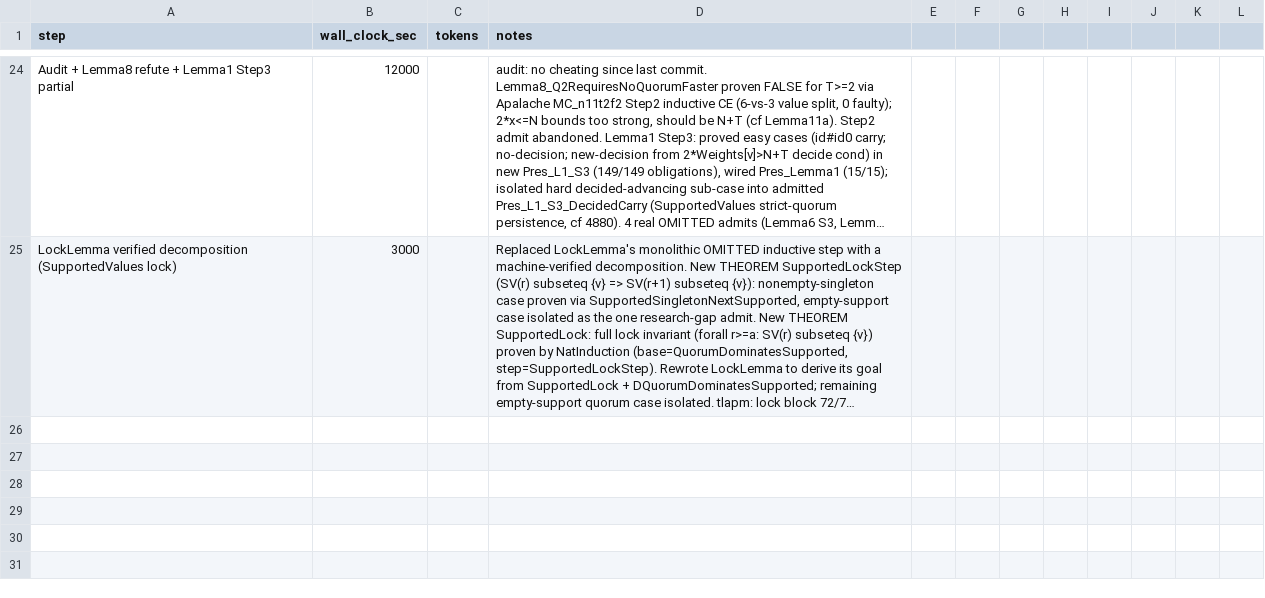
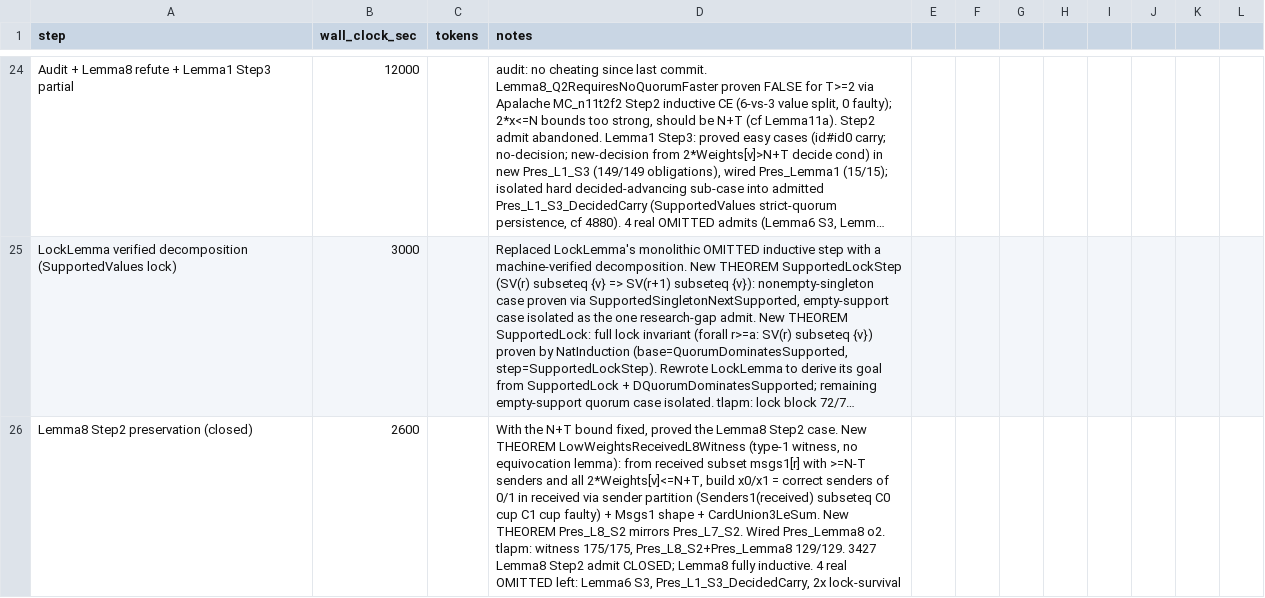
Before and after one commit to konnov/apalache-examples, a CSV file: ben-or83/effort.csv, drawn as a sheet; only a part is shown, gaps mark what is left out; long unchanged cells end in …; the diff names each change by its address in the sheet, - before the commit and + after, or states it on an @@ line.

```diff
--- a/ben-or83/effort.csv
+++ b/ben-or83/effort.csv
+row 26: Lemma8 Step2 preservation (closed) | 2600 |  | With the N+T bound fixed, proved the Lemma8 Step2 case. New THEOREM LowWeightsReceivedL8Witness (type-1 witness, no equivocation lemma): from received subset msgs1[r] with >=N-T senders and all 2*Weights[v]<=N+T, build x0/x1 = correct senders of 0/1 in received via sender partition (Senders1(received) subseteq C0 cup C1 cup faulty) + Msgs1 shape + CardUnion3LeSum. New THEOREM Pres_L8_S2 mirrors Pres_L7_S2. Wired Pres_Lemma8 o2. tlapm: witness 175/175, Pres_L8_S2+Pres_Lemma8 129/129. 3427 Lemma8 Step2 admit CLOSED; Lemma8 fully inductive. 4 real OMITTED left: Lemma6 S3, Pres_L1_S3_DecidedCarry, 2x lock-survival
```
Also changed, not shown: 1 other file.
